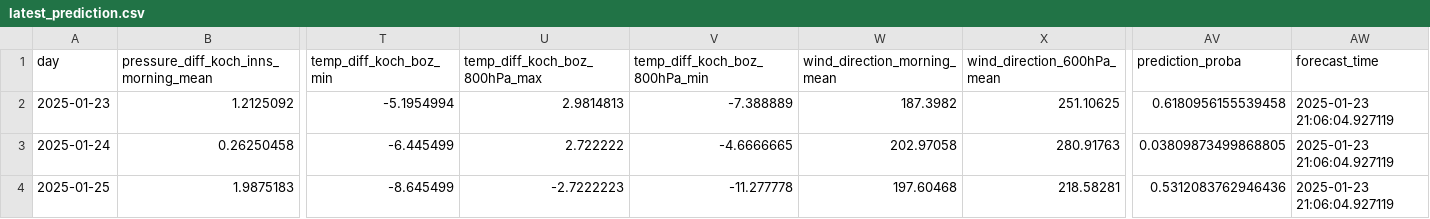
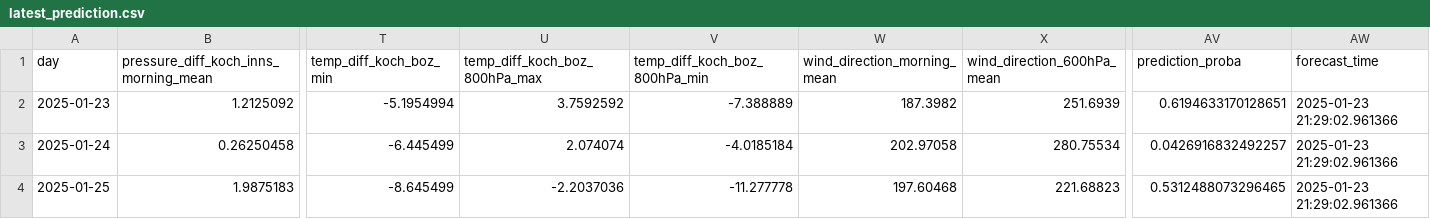
Before and after one commit to christian-fey/Koechelt_der_Kochel, a CSV file: latest_prediction.csv, drawn as a sheet; only a part is shown, gaps mark what is left out; the diff names each change by its address in the sheet, - before the commit and + after, or states it on an @@ line.

```diff
--- a/latest_prediction.csv
+++ b/latest_prediction.csv
-U2 (temp_diff_koch_boz_800hPa_max): 2.9814813
+U2 (temp_diff_koch_boz_800hPa_max): 3.7592592
-X2 (wind_direction_600hPa_mean): 251.10625
+X2 (wind_direction_600hPa_mean): 251.6939
-AV2 (prediction_proba): 0.6180956155539458
+AV2 (prediction_proba): 0.6194633170128651
-AW2:AW4 (forecast_time): 2025-01-23 21:06:04.927119
+AW2:AW4 (forecast_time): 2025-01-23 21:29:02.961366
-U3 (temp_diff_koch_boz_800hPa_max): 2.722222
+U3 (temp_diff_koch_boz_800hPa_max): 2.074074
-V3 (temp_diff_koch_boz_800hPa_min): -4.6666665
+V3 (temp_diff_koch_boz_800hPa_min): -4.0185184
-X3 (wind_direction_600hPa_mean): 280.91763
+X3 (wind_direction_600hPa_mean): 280.75534
-AV3 (prediction_proba): 0.03809873499868805
+AV3 (prediction_proba): 0.0426916832492257
-U4 (temp_diff_koch_boz_800hPa_max): -2.7222223
+U4 (temp_diff_koch_boz_800hPa_max): -2.2037036
-X4 (wind_direction_600hPa_mean): 218.58281
+X4 (wind_direction_600hPa_mean): 221.68823
-AV4 (prediction_proba): 0.5312083762946436
+AV4 (prediction_proba): 0.5312488073296465
```
Also changed, not shown: 1 other file.
